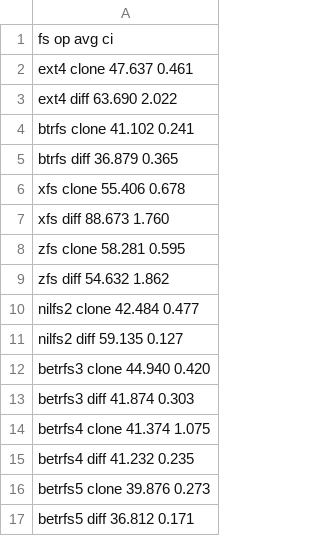
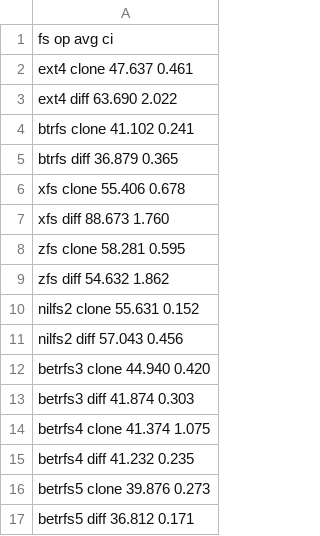
Before and after one commit to zhanyang/dissertation, a CSV file: data/git.csv, drawn as a sheet.

Commit message:
nilfs2 git

```diff
--- a/data/git.csv
+++ b/data/git.csv
@@ -9,4 +9,4 @@ zfs     clone 58.281 0.595
 zfs     diff  54.632 1.862
-nilfs2  clone 42.484 0.477
-nilfs2  diff  59.135 0.127
+nilfs2  clone 55.631 0.152
+nilfs2  diff  57.043 0.456
 betrfs3 clone 44.940 0.420
```
Also changed, not shown: data/raw/git.csv, 1 other file.
